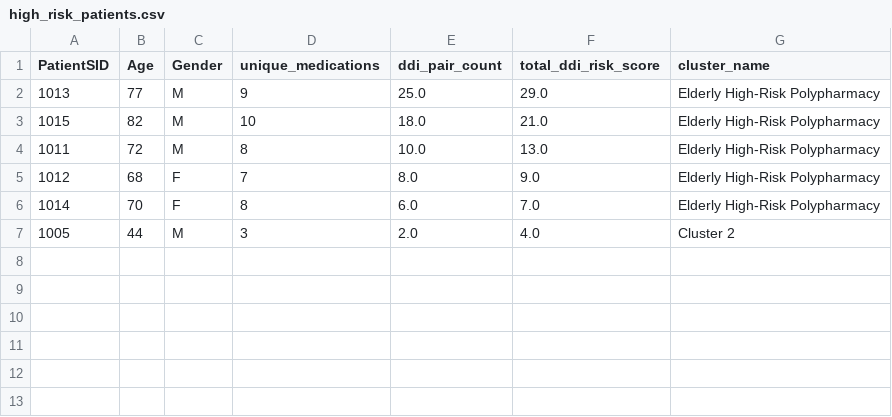
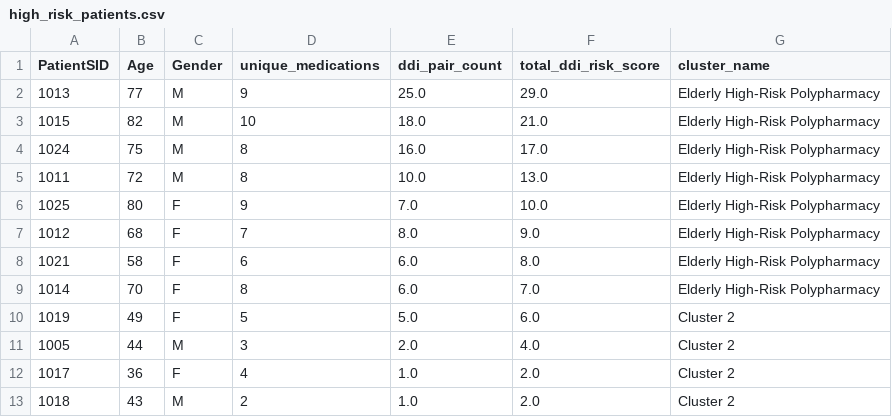
Before and after one commit to cps-med/med-insight, a CSV file: med-ml/src/high_risk_patients.csv, drawn as a sheet; the diff names each change by its address in the sheet, - before the commit and + after, or states it on an @@ line.

```diff
--- a/med-ml/src/high_risk_patients.csv
+++ b/med-ml/src/high_risk_patients.csv
+row 4: 1024 | 75 | M | 8 | 16.0 | 17.0 | Elderly High-Risk Polypharmacy
+row 6: 1025 | 80 | F | 9 | 7.0 | 10.0 | Elderly High-Risk Polypharmacy
+row 8: 1021 | 58 | F | 6 | 6.0 | 8.0 | Elderly High-Risk Polypharmacy
+row 10: 1019 | 49 | F | 5 | 5.0 | 6.0 | Cluster 2
+row 12: 1017 | 36 | F | 4 | 1.0 | 2.0 | Cluster 2
+row 13: 1018 | 43 | M | 2 | 1.0 | 2.0 | Cluster 2
```
Also changed, not shown: med-ml/src/cluster_intervention_plan.csv, med-ml/src/cluster_summary.csv, 5 other files.
